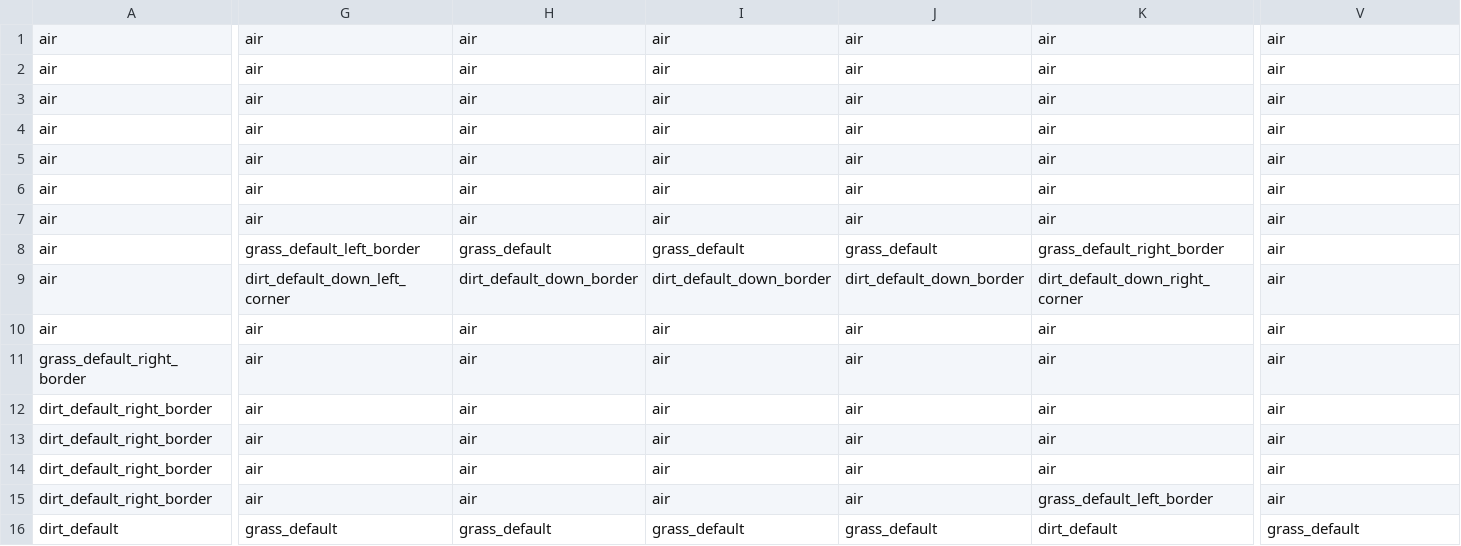
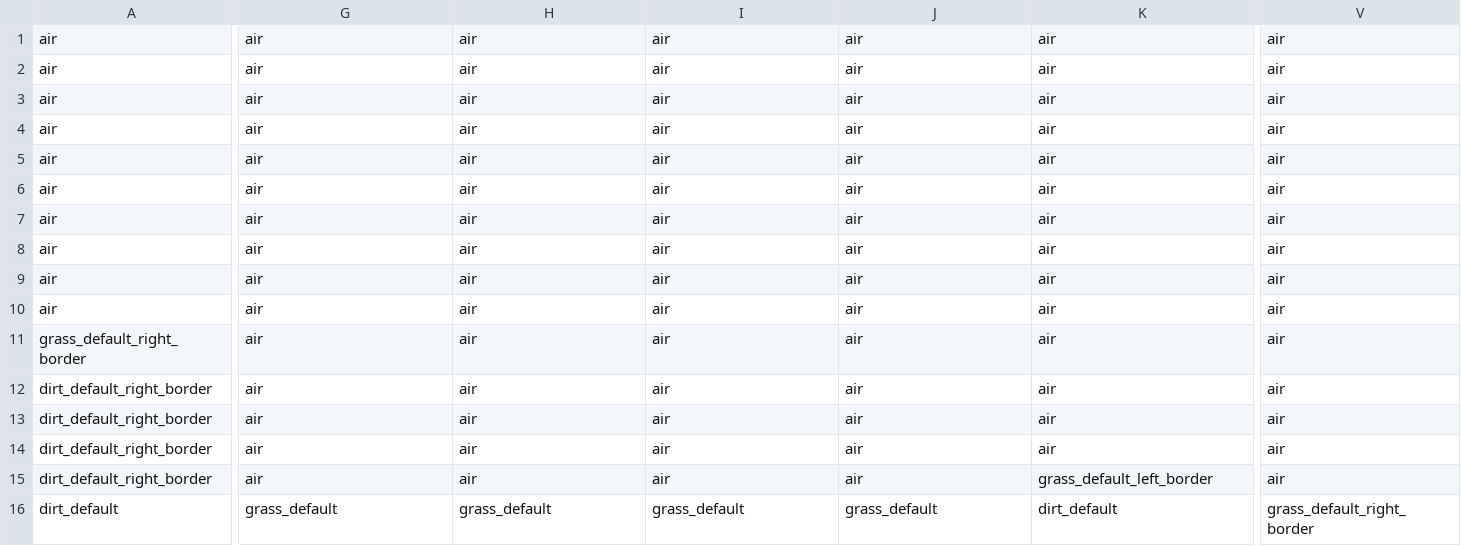
Before and after one commit to Ferfoui/CMD-squad, a CSV file: BarbieRampageGame/ressources/data/worlds/level0_data.csv, drawn as a sheet; only a part is shown, gaps mark what is left out; the diff covers the shown part only; the diff names each change by its address in the sheet, - before the commit and + after, or states it on an @@ line.

```diff
--- a/BarbieRampageGame/ressources/data/worlds/level0_data.csv
+++ b/BarbieRampageGame/ressources/data/worlds/level0_data.csv
-G8: grass_default_left_border
+G8: air
-H8: grass_default
+H8: air
-I8: grass_default
+I8: air
-J8: grass_default
+J8: air
-K8: grass_default_right_border
+K8: air
-G9: dirt_default_down_left_corner
+G9: air
-H9: dirt_default_down_border
+H9: air
-I9: dirt_default_down_border
+I9: air
-J9: dirt_default_down_border
+J9: air
-K9: dirt_default_down_right_corner
+K9: air
-V16: grass_default
+V16: grass_default_right_border
```
Also changed, not shown: 4 edited cells elsewhere in this file, 1 other file.
